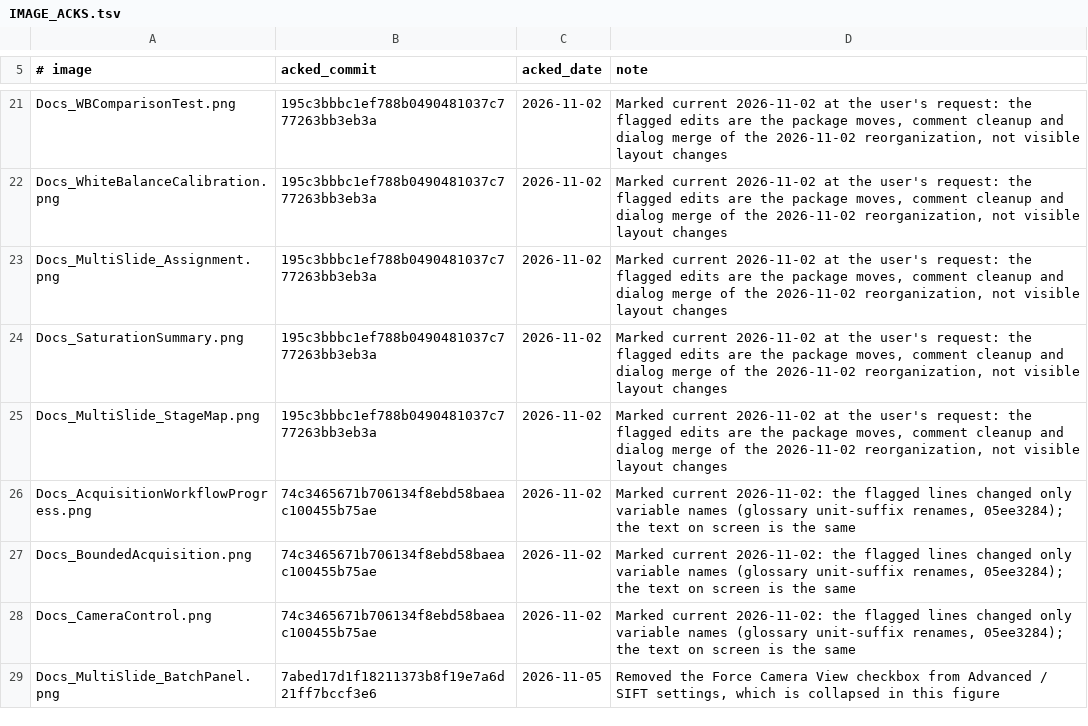
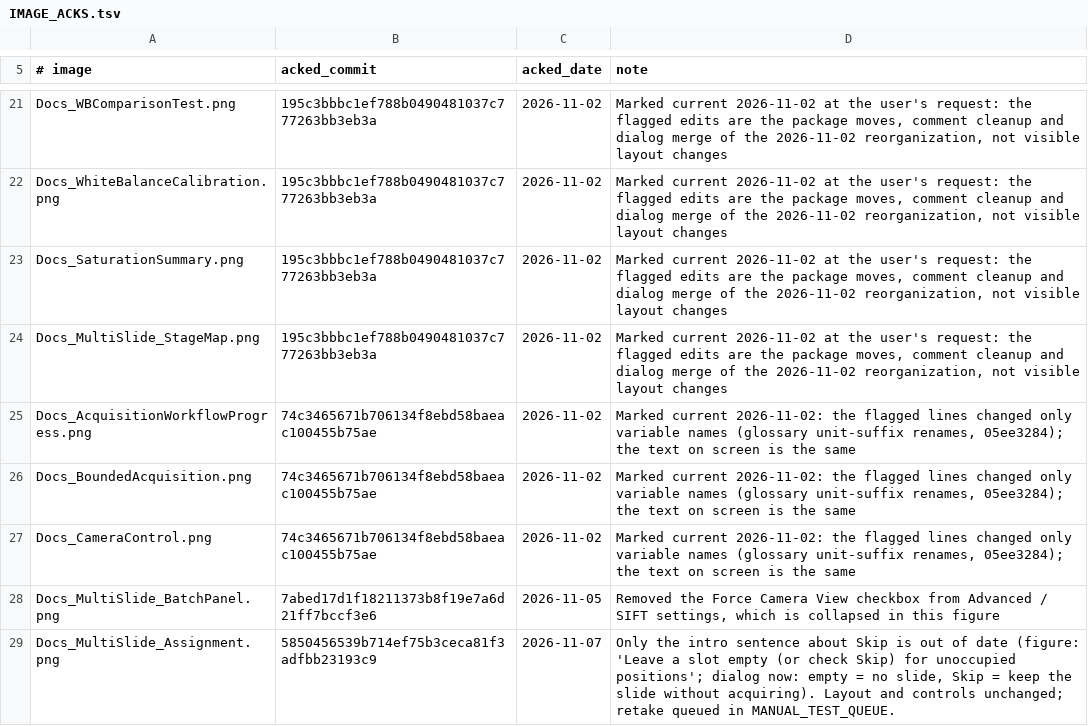
Before and after one commit to uw-loci/qupath-extension-qpsc, a TSV file: documentation/images/IMAGE_ACKS.tsv, drawn as a sheet; only a part is shown, gaps mark what is left out.

```diff
--- a/documentation/images/IMAGE_ACKS.tsv
+++ b/documentation/images/IMAGE_ACKS.tsv
@@ -22,3 +22,2 @@ Docs_WBComparisonTest.png	195c3bbbc1ef788b0490481037c777263bb3eb3a	2026-11-02	Ma
 Docs_WhiteBalanceCalibration.png	195c3bbbc1ef788b0490481037c777263bb3eb3a	2026-11-02	Marked current 2026-11-02 at the user's request: the flagged edits are the package moves, comment cleanup and dialog merge of the 2026-11-02 reorganization, not visible layout changes
-Docs_MultiSlide_Assignment.png	195c3bbbc1ef788b0490481037c777263bb3eb3a	2026-11-02	Marked current 2026-11-02 at the user's request: the flagged edits are the package moves, comment cleanup and dialog merge of the 2026-11-02 reorganization, not visible layout changes
 Docs_SaturationSummary.png	195c3bbbc1ef788b0490481037c777263bb3eb3a	2026-11-02	Marked current 2026-11-02 at the user's request: the flagged edits are the package moves, comment cleanup and dialog merge of the 2026-11-02 reorganization, not visible layout changes
@@ -29 +28,2 @@ Docs_CameraControl.png	74c3465671b706134f8ebd58baeac100455b75ae	2026-11-02	Marke
 Docs_MultiSlide_BatchPanel.png	7abed17d1f18211373b8f19e7a6d21ff7bccf3e6	2026-11-05	Removed the Force Camera View checkbox from Advanced / SIFT settings, which is collapsed in this figure
+Docs_MultiSlide_Assignment.png	5850456539b714ef75b3ceca81f3adfbb23193c9	2026-11-07	Only the intro sentence about Skip is out of date (figure: 'Leave a slot empty (or check Skip) for unoccupied positions'; dialog now: empty = no slide, Skip = keep the slide without acquiring). Layout and controls unchanged; retake queued in MANUAL_TEST_QUEUE.
```
